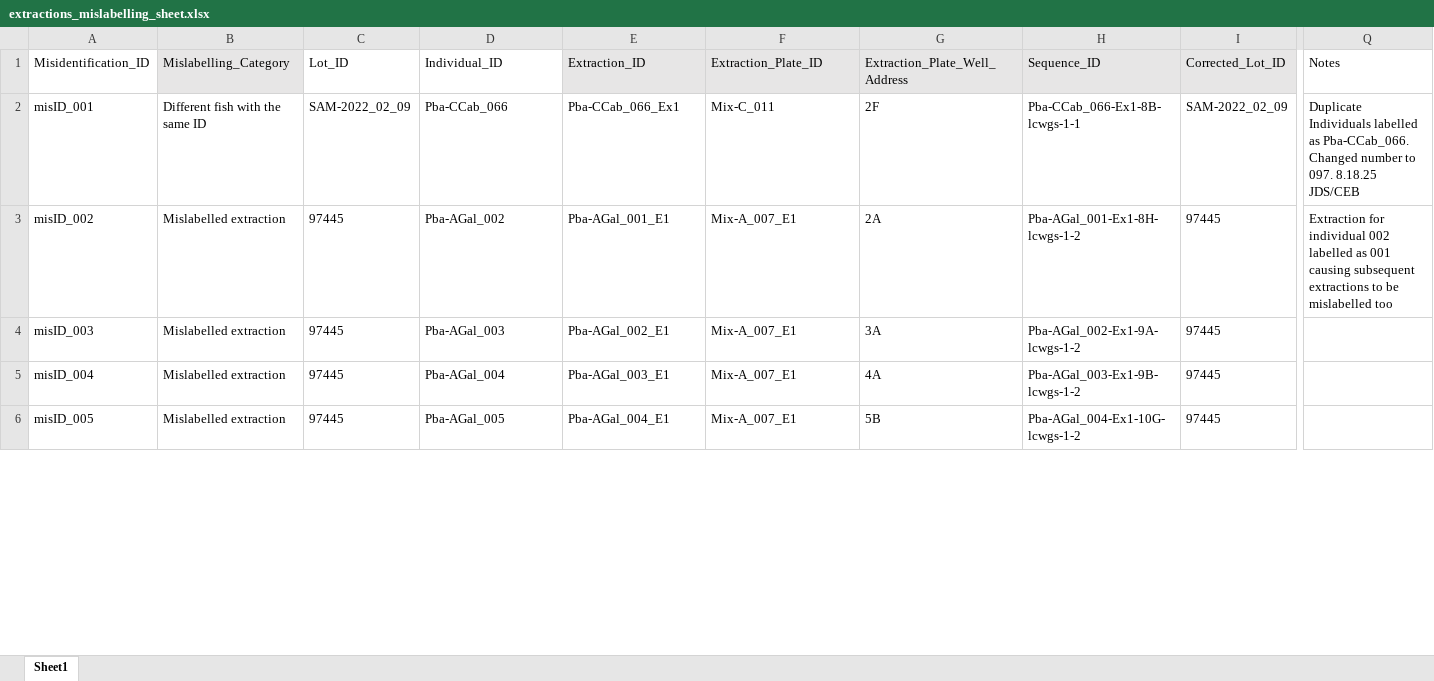
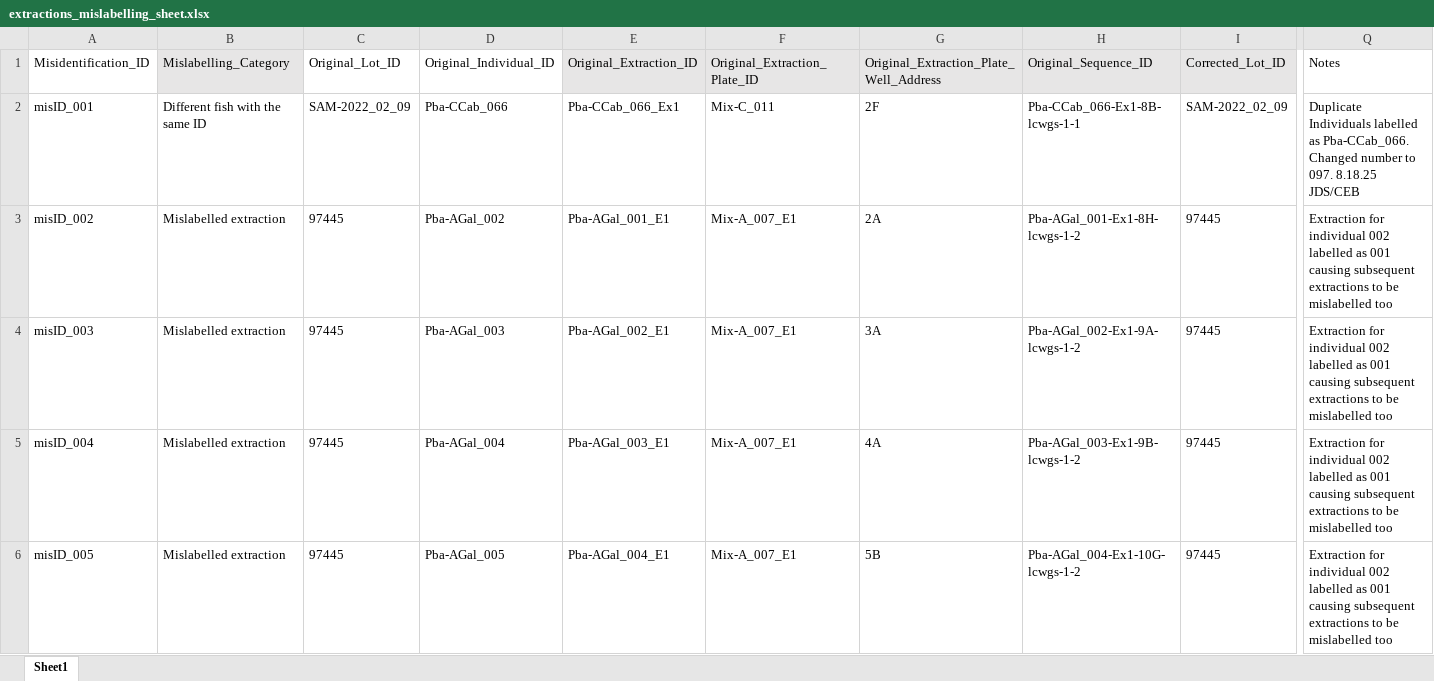
Before and after one commit to philippinespire/database_albatross_recollections, an Excel workbook: db_files/extractions_mislabelling_sheet.xlsx, sheet Sheet1, drawn as a sheet; only a part is shown, gaps mark what is left out; values as stored, in another font and other column widths than the file's, no borders; the diff covers the shown part only; the diff names each change by its address in the sheet, - before the commit and + after, or states it on an @@ line.

```diff
--- a/db_files/extractions_mislabelling_sheet.xlsx (sheet Sheet1)
+++ b/db_files/extractions_mislabelling_sheet.xlsx (sheet Sheet1)
-C1: Lot_ID
+C1: Original_Lot_ID
-D1: Individual_ID
+D1: Original_Individual_ID
-E1: Extraction_ID
+E1: Original_Extraction_ID
-F1: Extraction_Plate_ID
+F1: Original_Extraction_Plate_ID
-G1: Extraction_Plate_Well_Address
+G1: Original_Extraction_Plate_Well_Address
-H1: Sequence_ID
+H1: Original_Sequence_ID
-Q4:Q6: (empty)
+Q4:Q6: Extraction for individual 002 labelled as 001 causing subsequent extractions to be mislabelled too
```
Also changed, not shown: 8 added rows and 7 edited cells elsewhere in this sheet, 2 other files.
